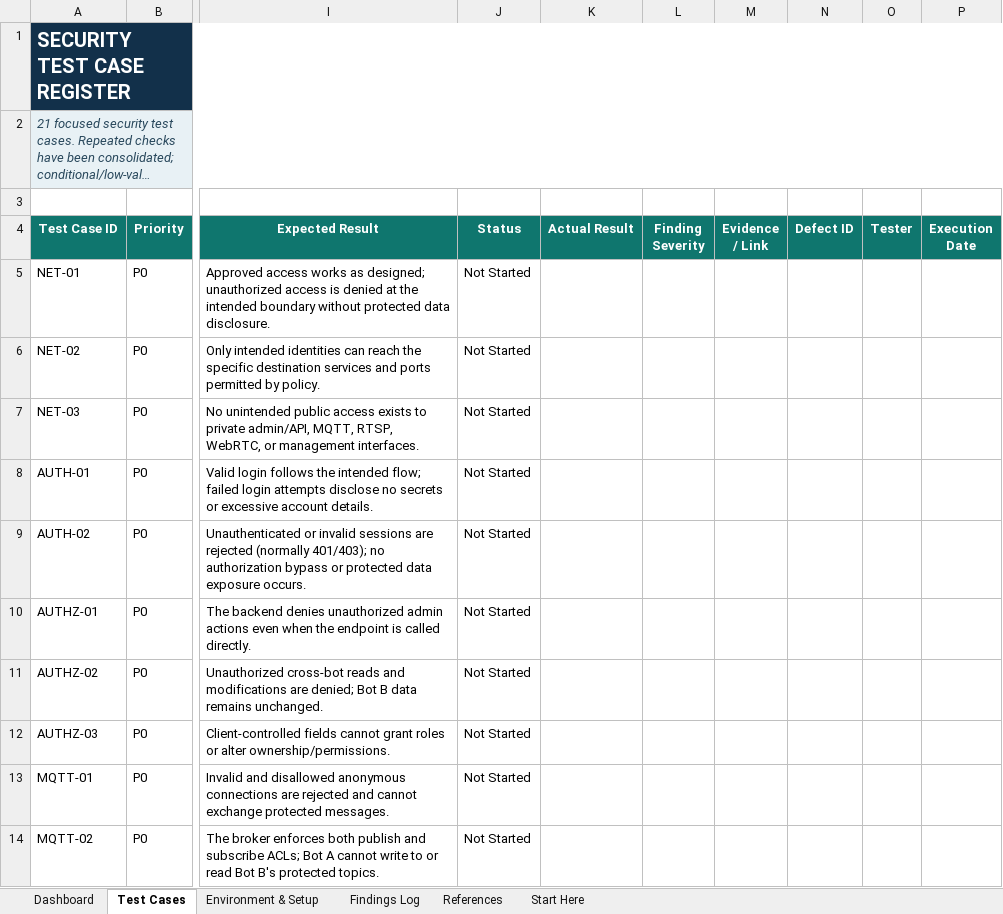
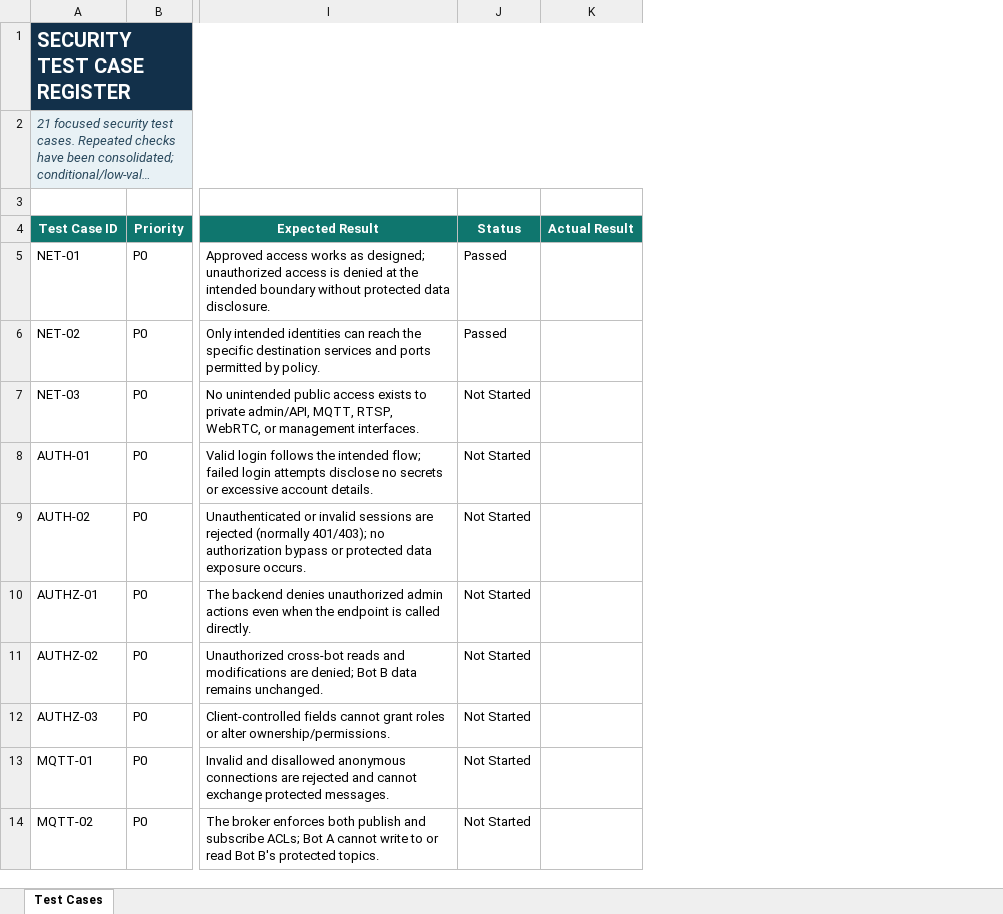
Before and after one commit to mahin-cy/ROSH-Control-Tower-Test, an Excel workbook: Security_Test_Suite_Core.xlsx, sheet Test Cases, drawn as a sheet; only a part is shown, gaps mark what is left out; long unchanged cells end in …; values as stored, in another font and other column widths than the file's, no borders; conditional formats and table styles not drawn; the diff names each change by its address in the sheet, - before the commit and + after, or states it on an @@ line.

Commit message:
security and intregration test

```diff
--- a/Security_Test_Suite_Core.xlsx (sheet Test Cases)
+++ b/Security_Test_Suite_Core.xlsx (sheet Test Cases)
-sheet tab: Dashboard
-sheet tab: Environment & Setup
-sheet tab: Findings Log
-sheet tab: References
-sheet tab: Start Here
-column L (Finding Severity), empty
-column M (Evidence / Link), empty
-column N (Defect ID), empty
-column O (Tester), empty
-column P (Execution Date), empty
-J5:J6 (Status): Not Started
+J5:J6 (Status): Passed
```
Also changed, not shown: 15 other files.
